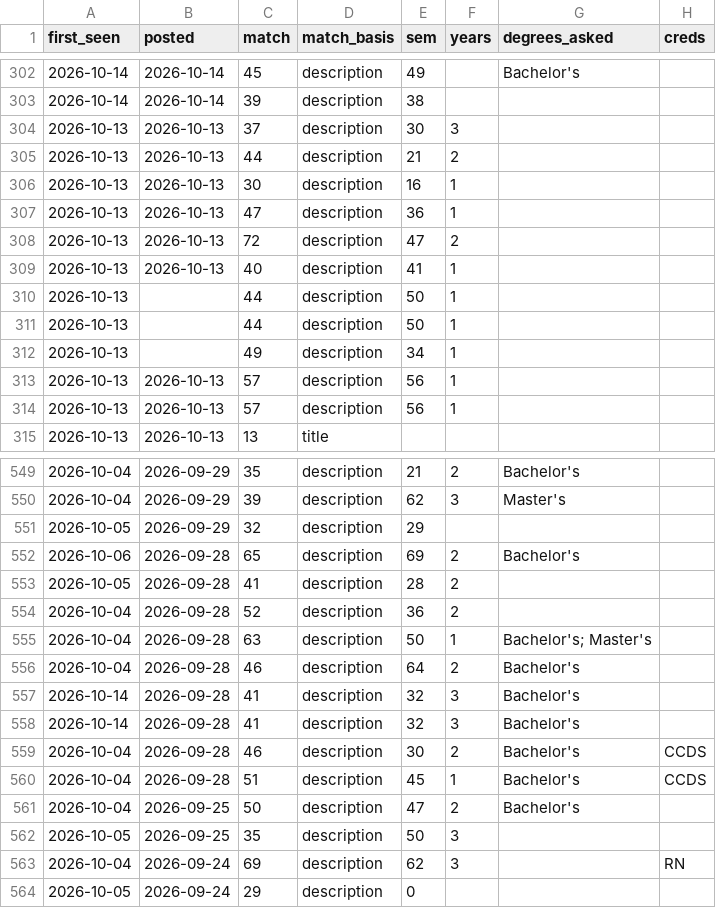
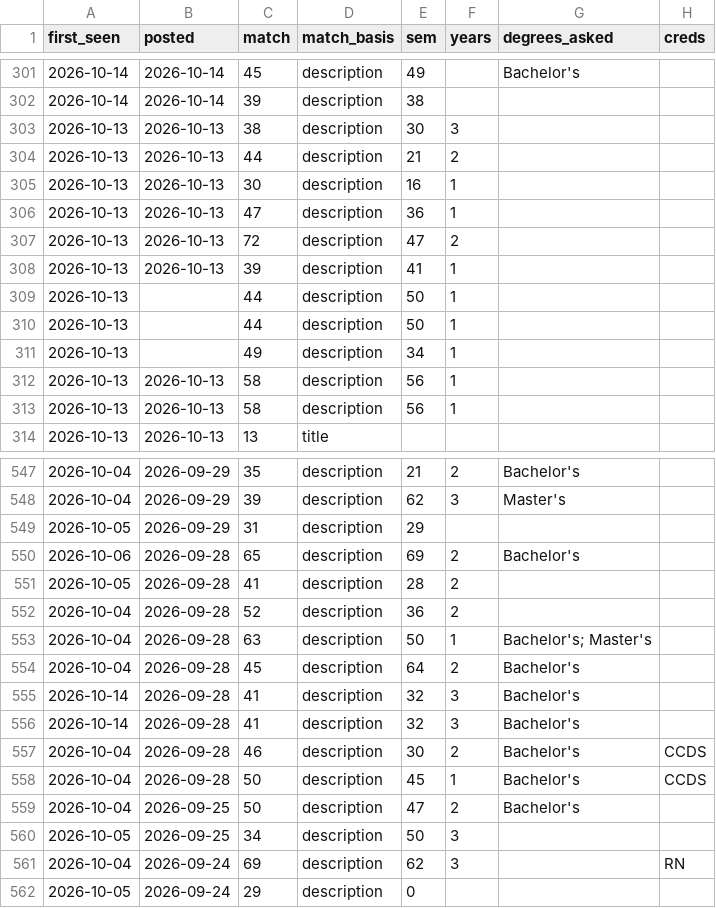
Before and after one commit to Neal-dandrea/health-information-jobs, a CSV file: docs/listings.csv, drawn as a sheet; only a part is shown, gaps mark what is left out; addresses are those after the commit; the diff covers the shown part only; the diff names each change by its address in the sheet, - before the commit and + after, or states it on an @@ line.

```diff
--- a/docs/listings.csv
+++ b/docs/listings.csv
-C303 (match): 37
+C303 (match): 38
-C308 (match): 40
+C308 (match): 39
-C312:C313 (match): 57
+C312:C313 (match): 58
-C549 (match): 32
+C549 (match): 31
-C554 (match): 46
+C554 (match): 45
-C558 (match): 51
+C558 (match): 50
-C560 (match): 35
+C560 (match): 34
```
Also changed, not shown: 2 removed rows, 1 moved row and 27 edited cells elsewhere in this file, 7 other files.
